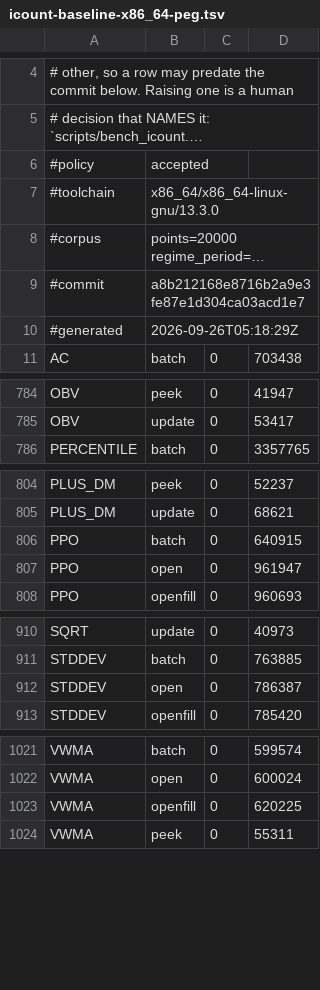
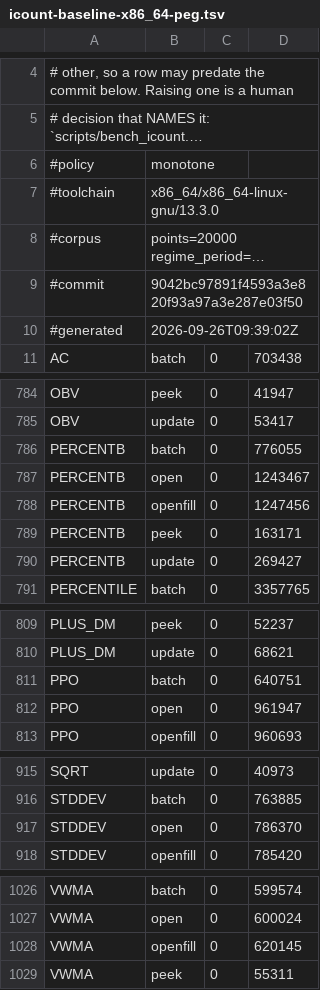
Before and after one commit to TA-Lib/ta-lib, a TSV file: .github/perf/icount-baseline-x86_64-peg.tsv, drawn as a sheet; only a part is shown, gaps mark what is left out; long unchanged cells end in …; addresses are those after the commit; the diff names each change by its address in the sheet, - before the commit and + after, or states it on an @@ line.

```diff
--- a/.github/perf/icount-baseline-x86_64-peg.tsv
+++ b/.github/perf/icount-baseline-x86_64-peg.tsv
-B6: accepted
+B6: monotone
-B9: a8b212168e8716b2a9e3fe87e1d304ca03acd1e7
+B9: 9042bc97891f4593a3e820f93a97a3e287e03f50
-B10: 2026-09-26T05:18:29Z
+B10: 2026-09-26T09:39:02Z
+row 786: PERCENTB | batch | 0 | 776055
+row 787: PERCENTB | open | 0 | 1243467
+row 788: PERCENTB | openfill | 0 | 1247456
+row 789: PERCENTB | peek | 0 | 163171
+row 790: PERCENTB | update | 0 | 269427
-D811: 640915
+D811: 640751
-D917: 786387
+D917: 786370
-D1028: 620225
+D1028: 620145
```
Also changed, not shown: .github/perf/icount-baseline-x86_64.tsv.
